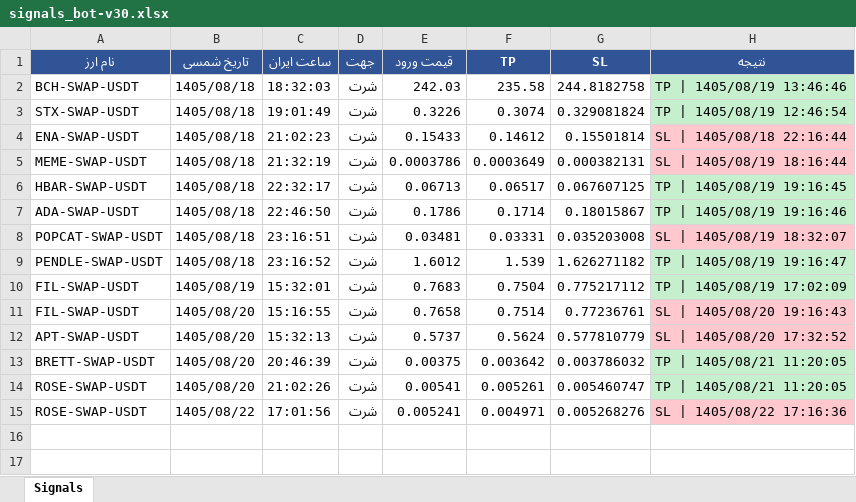
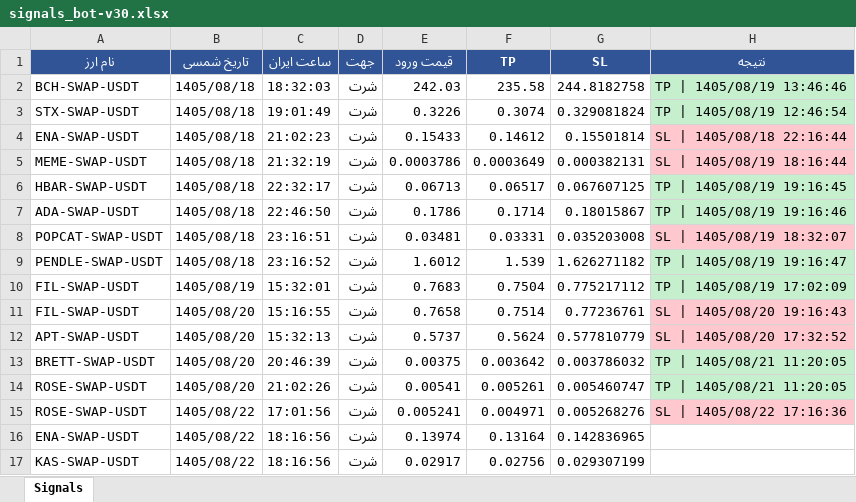
Before and after one commit to cmosircrypto-lang/Crypto-signal-bot, an Excel workbook: signals_bot-v30.xlsx, sheet Signals, drawn as a sheet; values as stored, in another font and other column widths than the file's, no borders; the diff names each change by its address in the sheet, - before the commit and + after, or states it on an @@ line.

```diff
--- a/signals_bot-v30.xlsx (sheet Signals)
+++ b/signals_bot-v30.xlsx (sheet Signals)
+row 16: ENA-SWAP-USDT | 1405/08/22 | 18:16:56 | شرت | 0.13974 | 0.13164 | 0.142836965
+row 17: KAS-SWAP-USDT | 1405/08/22 | 18:16:56 | شرت | 0.02917 | 0.02756 | 0.029307199
```
Also changed, not shown: 2 other files.
